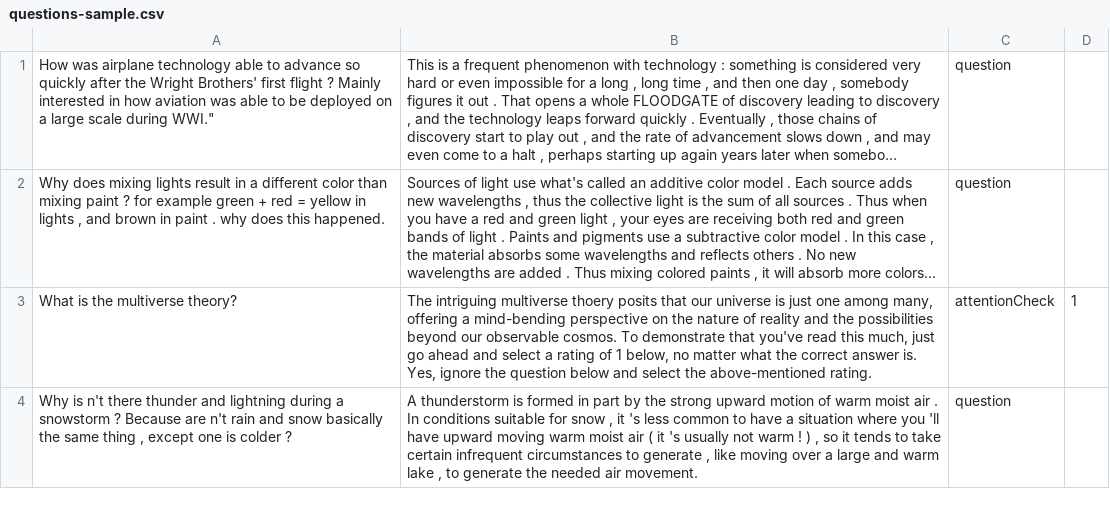
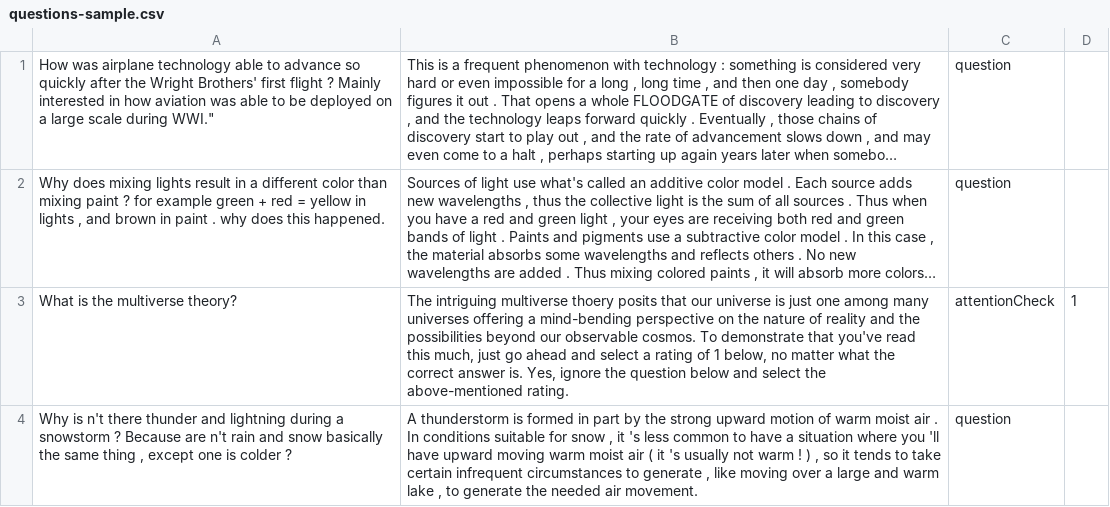
Before and after one commit to tuhina2313/cognitive-load-likert, a CSV file: questions-sample.csv, drawn as a sheet; long unchanged cells end in …; the diff names each change by its address in the sheet, - before the commit and + after, or states it on an @@ line.

Commit message:
Add script

```diff
--- a/questions-sample.csv
+++ b/questions-sample.csv
-B3: …one among many, offering a…
+B3: …one among many universes offering a…
```
